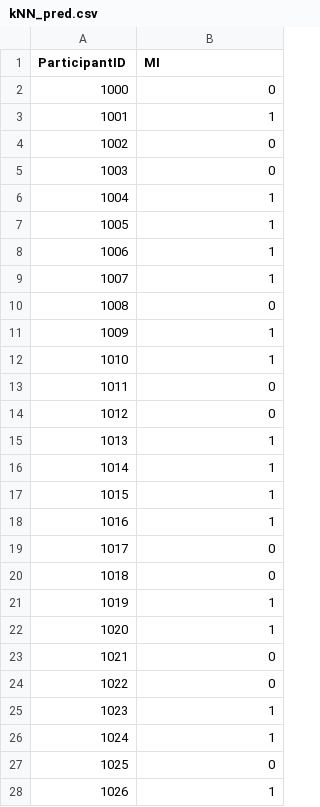
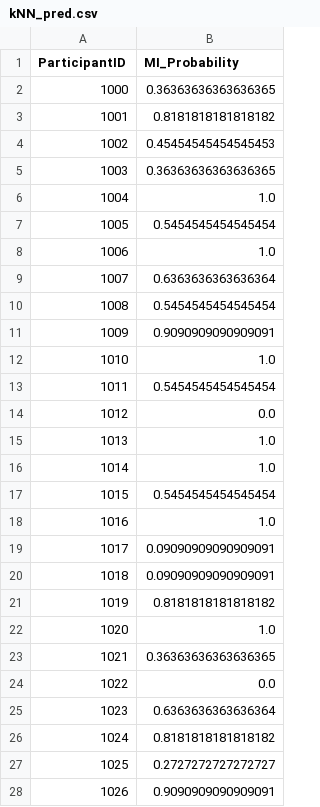
Before and after one commit to jld224/AML1, a CSV file: kNN_pred.csv, drawn as a sheet; only a part is shown; the diff covers the shown part only.

```diff
--- a/kNN_pred.csv
+++ b/kNN_pred.csv
@@ -1,28 +1,28 @@
-ParticipantID,MI
-1000,0
-1001,1
-1002,0
-1003,0
-1004,1
-1005,1
-1006,1
-1007,1
-1008,0
-1009,1
-1010,1
-1011,0
-1012,0
-1013,1
-1014,1
-1015,1
-1016,1
-1017,0
-1018,0
-1019,1
-1020,1
-1021,0
-1022,0
-1023,1
-1024,1
-1025,0
-1026,1
+ParticipantID,MI_Probability
+1000,0.36363636363636365
+1001,0.8181818181818182
+1002,0.45454545454545453
+1003,0.36363636363636365
+1004,1.0
+1005,0.5454545454545454
+1006,1.0
+1007,0.6363636363636364
+1008,0.5454545454545454
+1009,0.9090909090909091
+1010,1.0
+1011,0.5454545454545454
+1012,0.0
+1013,1.0
+1014,1.0
+1015,0.5454545454545454
+1016,1.0
+1017,0.09090909090909091
+1018,0.09090909090909091
+1019,0.8181818181818182
+1020,1.0
+1021,0.36363636363636365
+1022,0.0
+1023,0.6363636363636364
+1024,0.8181818181818182
+1025,0.2727272727272727
+1026,0.9090909090909091
```
Also changed, not shown: 84 edited cells elsewhere in this file, 8 other files.
